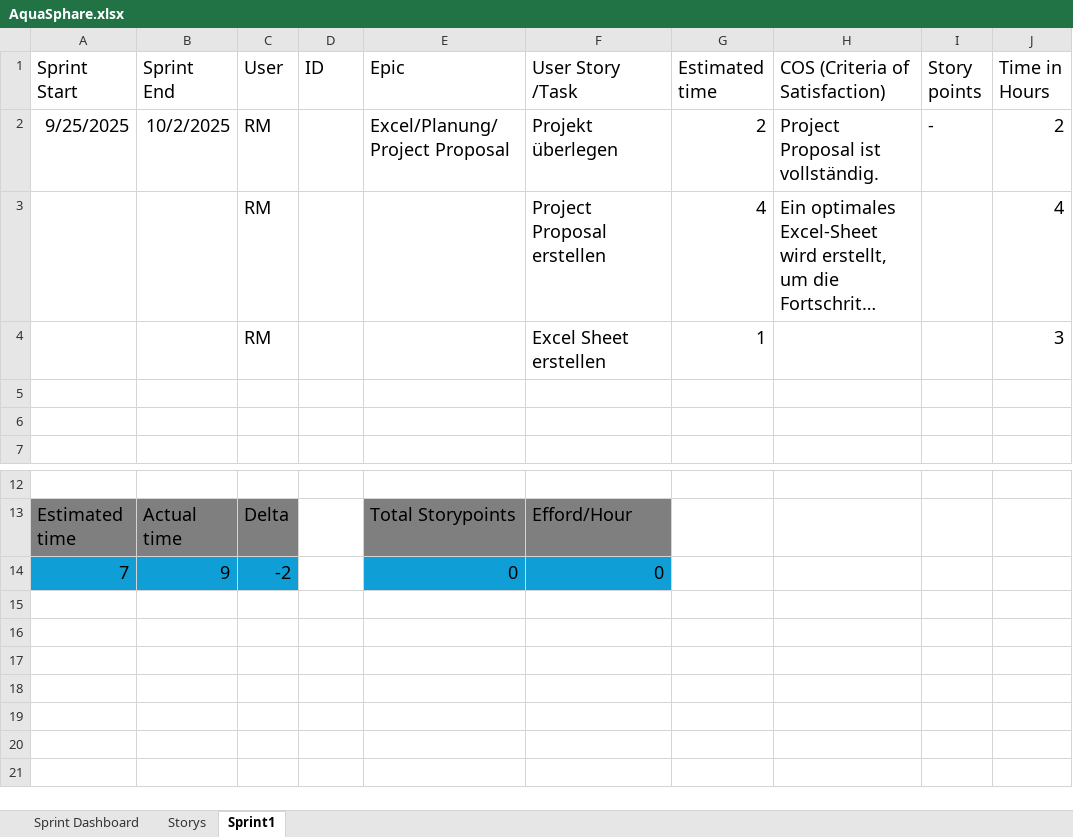
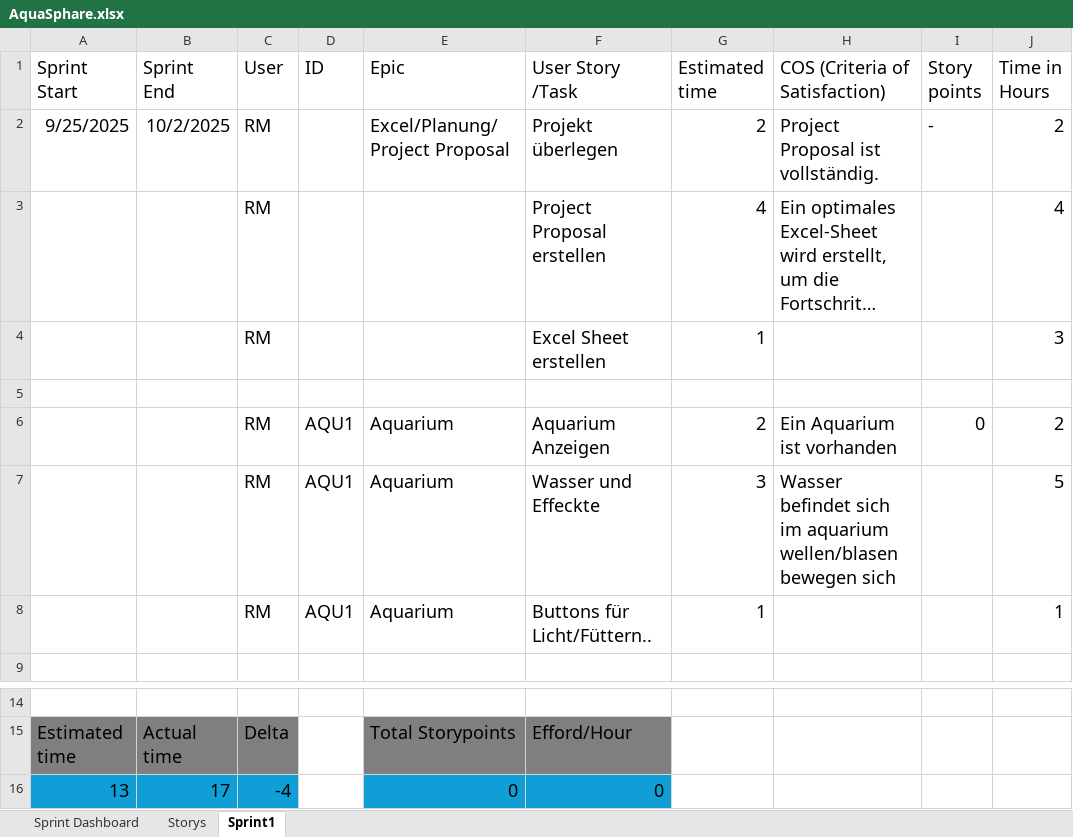
Before and after one commit to Aquasphere-team/AquaSphere, an Excel workbook: Excel_File/AquaSphare.xlsx, sheet Sprint1, drawn as a sheet; only a part is shown, gaps mark what is left out; long unchanged cells end in …; values as stored, in another font and other column widths than the file's, no borders; table styles not drawn; removed rows and columns are numbered as before the commit, all else as after; the diff names each change by its address in the sheet, - before the commit and + after, or states it on an @@ line.

```diff
--- a/Excel_File/AquaSphare.xlsx (sheet Sprint1)
+++ b/Excel_File/AquaSphare.xlsx (sheet Sprint1)
-row 6: (empty)
+row 6:  |  | RM | AQU1 | Aquarium | Aquarium Anzeigen | 2 | Ein Aquarium ist vorhanden | 0 | 2
+row 7:  |  | RM | AQU1 | Aquarium | Wasser und Effeckte | 3 | Wasser befindet sich im aquarium wellen/blasen bewegen sich |  | 5
+row 8:  |  | RM | AQU1 | Aquarium | Buttons für Licht/Füttern.. | 1 |  |  | 1
-row 14: 7 | 9 | -2 |  | 0 | 0
+row 16: 13 | 17 | -4 |  | 0 | 0
```
Also changed, not shown: sheet Storys, sheet Sprint Dashboard, formulas that keep their value, 1 other file.
